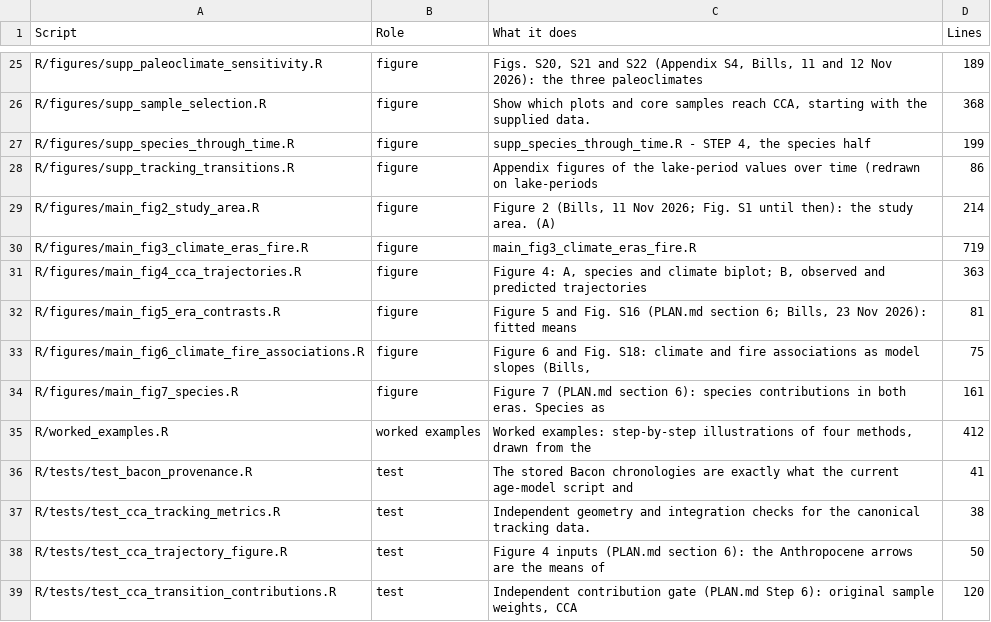
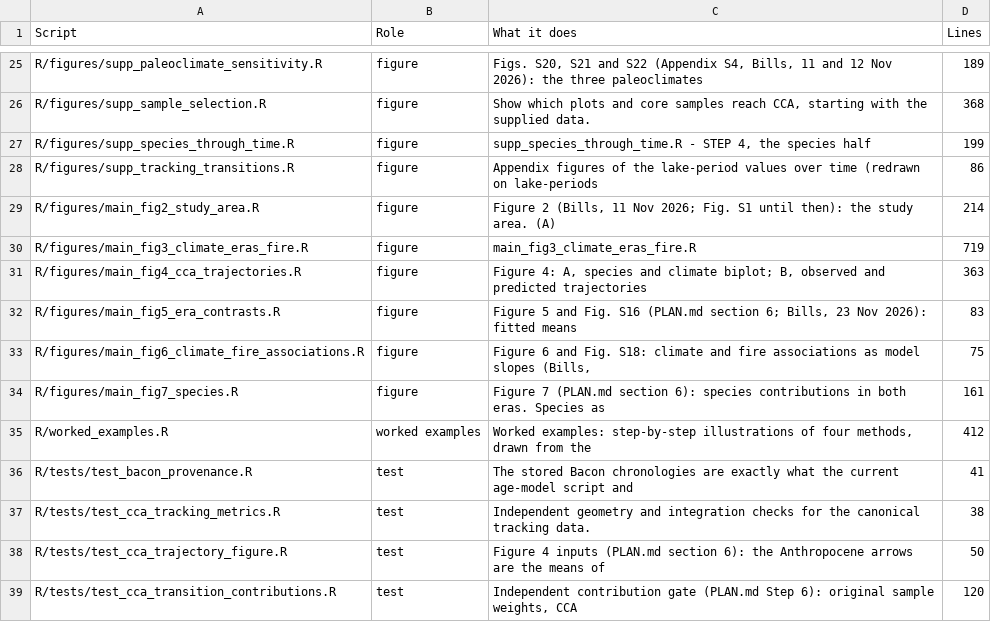
Before and after one commit to billurbektas/PaleoACES, a CSV file: report/tables/scripts.csv, drawn as a sheet; only a part is shown, gaps mark what is left out.

```diff
--- a/report/tables/scripts.csv
+++ b/report/tables/scripts.csv
@@ -31,3 +31,3 @@ R/figures/main_fig3_climate_eras_fire.R,figure,main_fig3_climate_eras_fire.R,719
 R/figures/main_fig4_cca_trajectories.R,figure,"Figure 4: A, species and climate biplot; B, observed and predicted trajectories",363
-R/figures/main_fig5_era_contrasts.R,figure,"Figure 5 and Fig. S16 (PLAN.md section 6; Bills, 23 Nov 2026): fitted means",81
+R/figures/main_fig5_era_contrasts.R,figure,"Figure 5 and Fig. S16 (PLAN.md section 6; Bills, 23 Nov 2026): fitted means",83
 R/figures/main_fig6_climate_fire_associations.R,figure,"Figure 6 and Fig. S18: climate and fire associations as model slopes (Bills,",75
```
Also changed, not shown: 9 other files.
